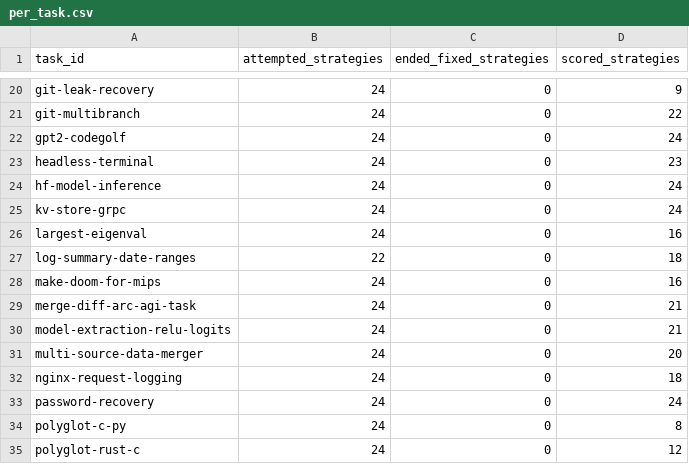
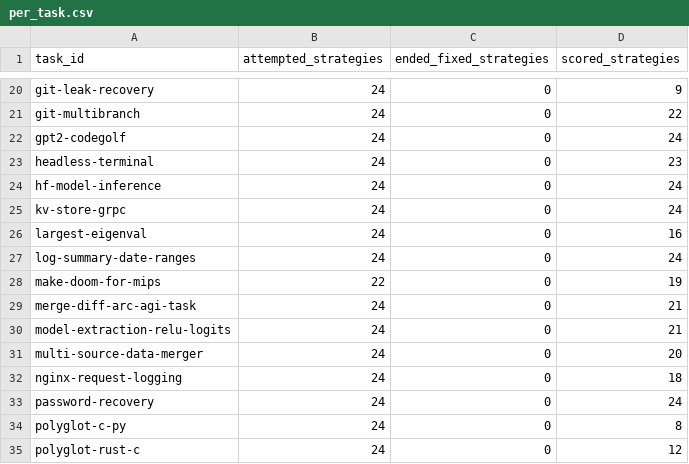
Before and after one commit to sxyq/modelrouter, a CSV file: our-project/results/benchmark/rq1/terminal-bench-2.0/20261112-v9-model-only/metrics/per_task.csv, drawn as a sheet; only a part is shown, gaps mark what is left out.

```diff
--- a/our-project/results/benchmark/rq1/terminal-bench-2.0/20261112-v9-model-only/metrics/per_task.csv
+++ b/our-project/results/benchmark/rq1/terminal-bench-2.0/20261112-v9-model-only/metrics/per_task.csv
@@ -26,4 +26,4 @@ kv-store-grpc,24,0,24
 largest-eigenval,24,0,16
-log-summary-date-ranges,22,0,18
-make-doom-for-mips,24,0,16
+log-summary-date-ranges,24,0,24
+make-doom-for-mips,22,0,19
 merge-diff-arc-agi-task,24,0,21
```
Also changed, not shown: our-project/results/benchmark/rq1/terminal-bench-2.0/20261112-v9-model-only/metrics/cost_breakdown.csv, our-project/results/benchmark/rq1/terminal-bench-2.0/20261112-v9-model-only/metrics/per_strategy.csv, 50 other files.
